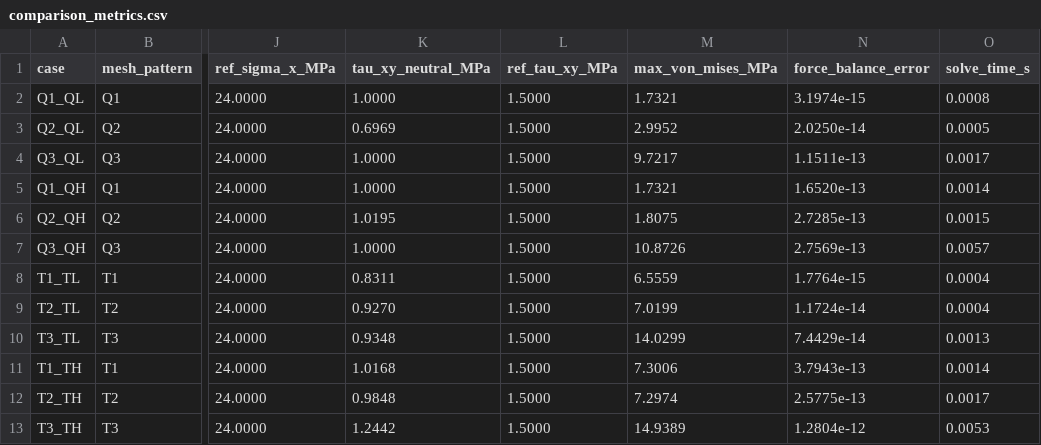
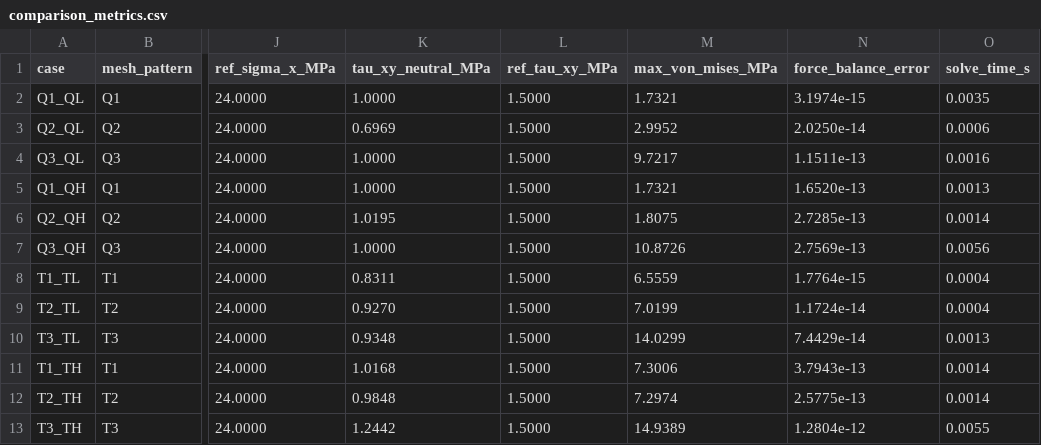
Before and after one commit to Mr-Kondo/practice_numerical_calculation, a CSV file: sec_02/2.1/2/outputs/comparison_metrics.csv, drawn as a sheet; only a part is shown, gaps mark what is left out; the diff names each change by its address in the sheet, - before the commit and + after, or states it on an @@ line.

```diff
--- a/sec_02/2.1/2/outputs/comparison_metrics.csv
+++ b/sec_02/2.1/2/outputs/comparison_metrics.csv
-O2 (solve_time_s): 0.0008
+O2 (solve_time_s): 0.0035
-O3 (solve_time_s): 0.0005
+O3 (solve_time_s): 0.0006
-O4 (solve_time_s): 0.0017
+O4 (solve_time_s): 0.0016
-O5 (solve_time_s): 0.0014
+O5 (solve_time_s): 0.0013
-O6 (solve_time_s): 0.0015
+O6 (solve_time_s): 0.0014
-O7 (solve_time_s): 0.0057
+O7 (solve_time_s): 0.0056
-O12 (solve_time_s): 0.0017
+O12 (solve_time_s): 0.0014
-O13 (solve_time_s): 0.0053
+O13 (solve_time_s): 0.0055
```
Also changed, not shown: 13 other files.
